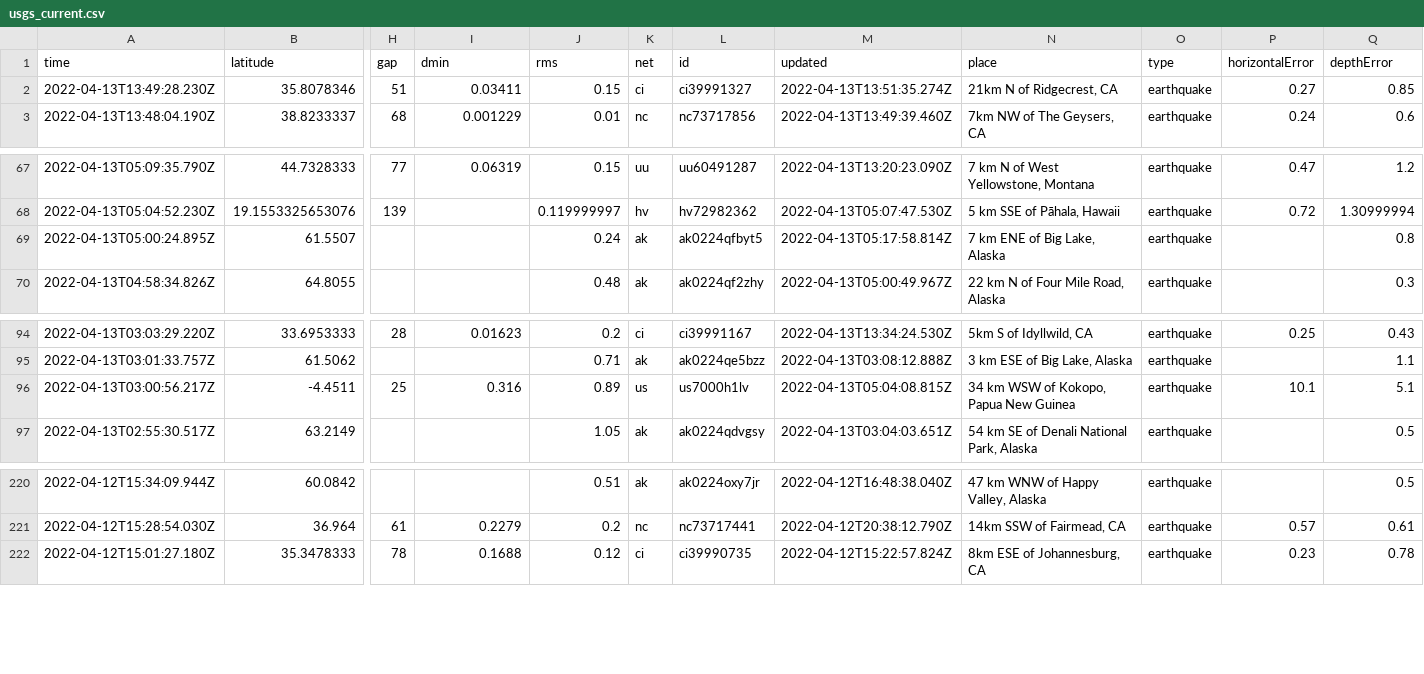
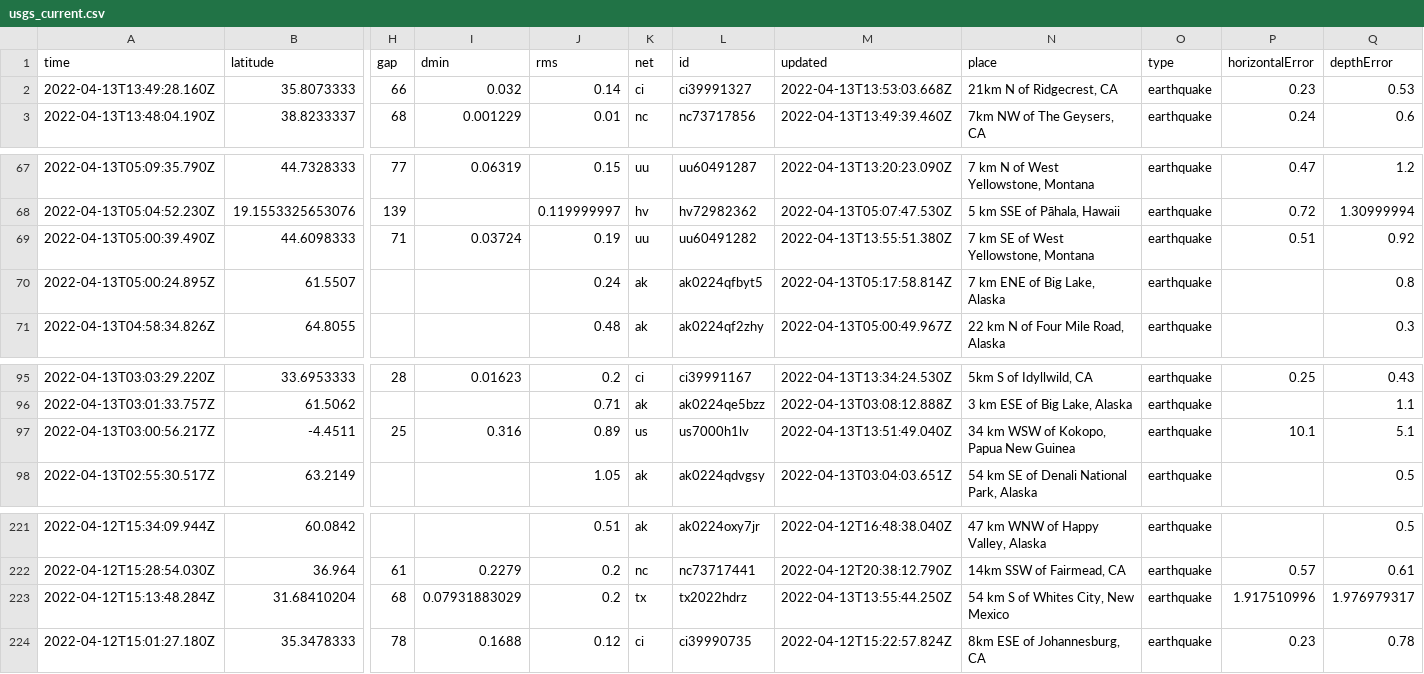
Before and after one commit to AnjDelgado/my-data-robot, a CSV file: usgs_current.csv, drawn as a sheet; only a part is shown, gaps mark what is left out; removed rows and columns are numbered as before the commit, all else as after; rows hold the shown columns only; the diff names each change by its address in the sheet, - before the commit and + after, or states it on an @@ line.

```diff
--- a/usgs_current.csv
+++ b/usgs_current.csv
-row 2: 2022-04-13T13:49:28.230Z | 35.8078346 | 51 | 0.03411 | 0.15 | ci | ci39991327 | 2022-04-13T13:51:35.274Z | 21km N of Ridgecrest, CA | earthquake | 0.27 | 0.85
+row 2: 2022-04-13T13:49:28.160Z | 35.8073333 | 66 | 0.032 | 0.14 | ci | ci39991327 | 2022-04-13T13:53:03.668Z | 21km N of Ridgecrest, CA | earthquake | 0.23 | 0.53
+row 69: 2022-04-13T05:00:39.490Z | 44.6098333 | 71 | 0.03724 | 0.19 | uu | uu60491282 | 2022-04-13T13:55:51.380Z | 7 km SE of West Yellowstone, Montana | earthquake | 0.51 | 0.92
-M97 (updated): 2022-04-13T05:04:08.815Z
+M97 (updated): 2022-04-13T13:51:49.040Z
+row 223: 2022-04-12T15:13:48.284Z | 31.68410204 | 68 | 0.07931883029 | 0.2 | tx | tx2022hdrz | 2022-04-13T13:55:44.250Z | 54 km S of Whites City, New Mexico | earthquake | 1.917510996 | 1.976979317
```
